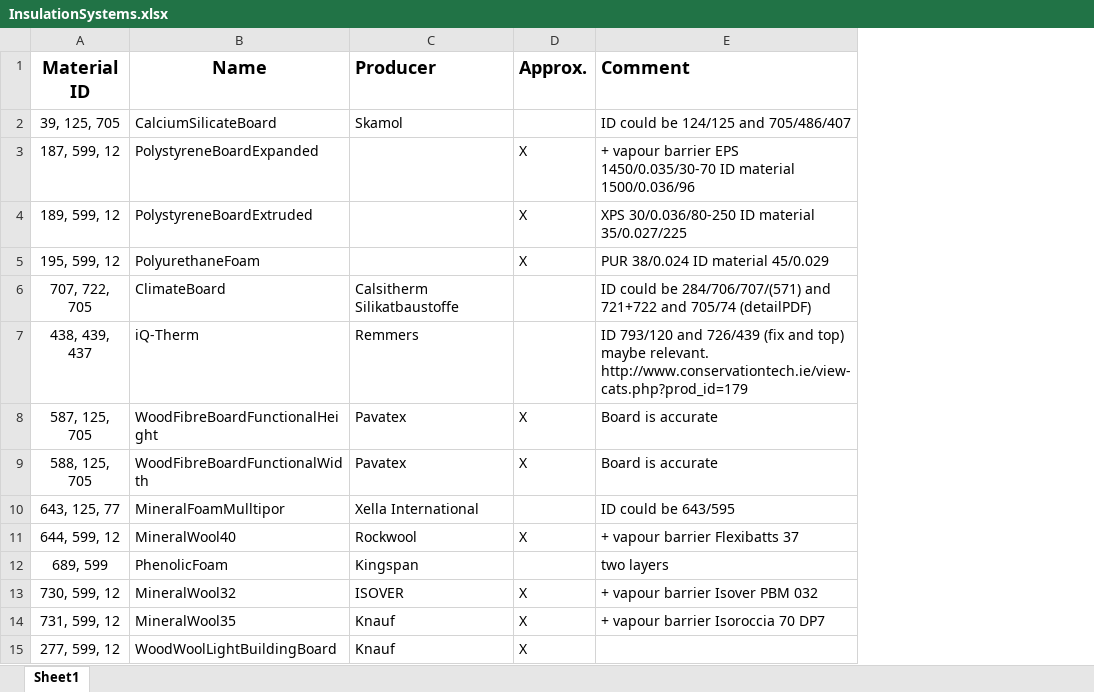
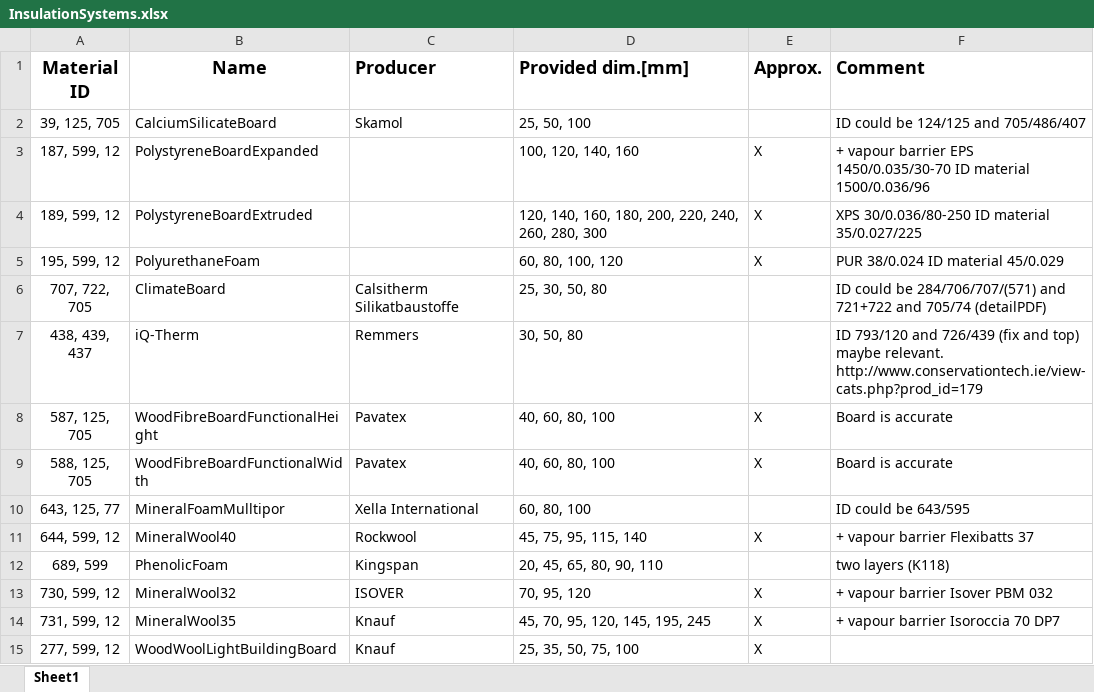
Before and after one commit to ribuild/delphin_6_automation, an Excel workbook: delphin_6_automation/sampling/input_files/InsulationSystems.xlsx, sheet Sheet1, drawn as a sheet; values as stored, in another font and other column widths than the file's, no borders; addresses are those after the commit; the diff names each change by its address in the sheet, - before the commit and + after, or states it on an @@ line.

Commit message:
Work in process. Reorder loops. Maybe dataframe~ to materialID, type, thickness

```diff
--- a/delphin_6_automation/sampling/input_files/InsulationSystems.xlsx (sheet Sheet1)
+++ b/delphin_6_automation/sampling/input_files/InsulationSystems.xlsx (sheet Sheet1)
+column D (Provided dim.[mm]), rows 2-15: 25, 50, 100 | 100, 120, 140, 160 | 120, 140, 160, 180, 200, 220, 240, 260, 280, 300 | 60, 80, 100, 120 | 25, 30, 50, 80 | 30, 50, 80 | 40, 60, 80, 100 | 40, 60, 80, 100 | 60, 80, 100 | 45, 75, 95, 115, 140 | 20, 45, 65, 80, 90, 110 | 70, 95, 120 | 45, 70, 95, 120, 145, 195, 245 | 25, 35, 50, 75, 100
-F12 (Comment): two layers
+F12 (Comment): two layers (K118)
```
Also changed, not shown: 3 other files.
